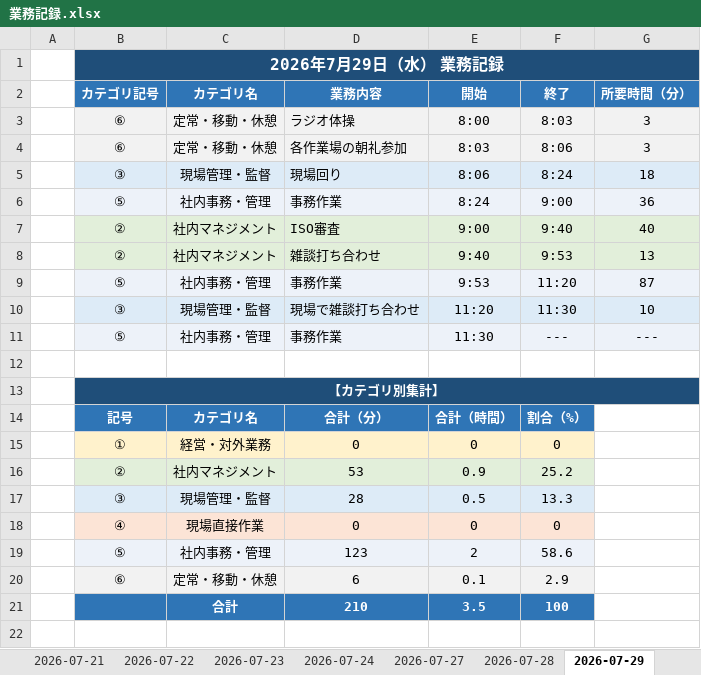
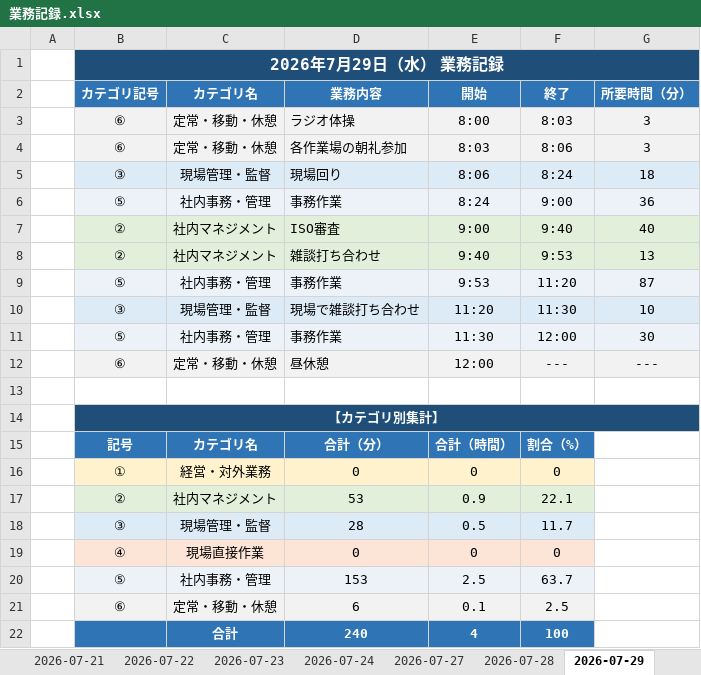
Before and after one commit to mitani38/kanagata-app, an Excel workbook: 業務記録.xlsx, sheet 2026-07-29, drawn as a sheet; values as stored, in another font and other column widths than the file's, no borders; removed rows and columns are numbered as before the commit, all else as after; the diff names each change by its address in the sheet, - before the commit and + after, or states it on an @@ line.

```diff
--- a/業務記録.xlsx (sheet 2026-07-29)
+++ b/業務記録.xlsx (sheet 2026-07-29)
-F11 (終了): ---
+F11 (終了): 12:00
-G11 (所要時間（分）): ---
+G11 (所要時間（分）): 30
+row 12:  | ⑥ | 定常・移動・休憩 | 昼休憩 | 12:00 | --- | ---
-F17 (終了): 25.2
+F17 (終了): 22.1
-F18 (終了): 13.3
+F18 (終了): 11.7
-row 19:  | ⑤ | 社内事務・管理 | 123 | 2 | 58.6
+row 20:  | ⑤ | 社内事務・管理 | 153 | 2.5 | 63.7
-F21 (終了): 2.9
+F21 (終了): 2.5
-D22 (業務内容): 210
+D22 (業務内容): 240
-E22 (開始): 3.5
+E22 (開始): 4
```
